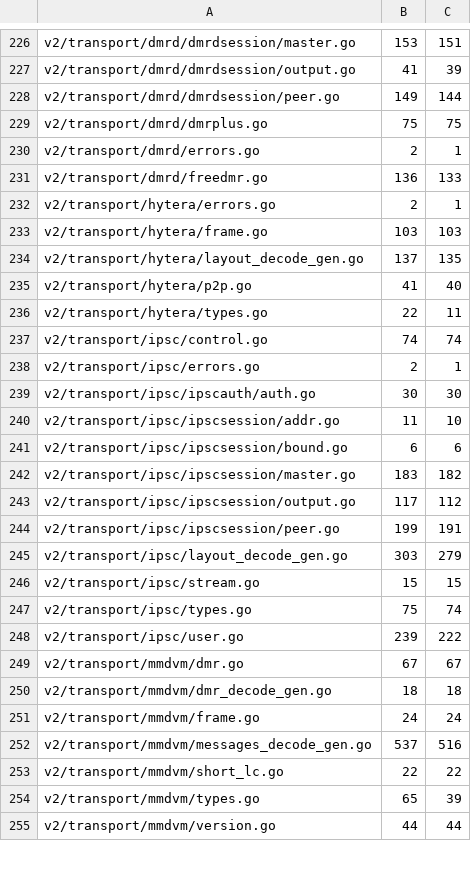
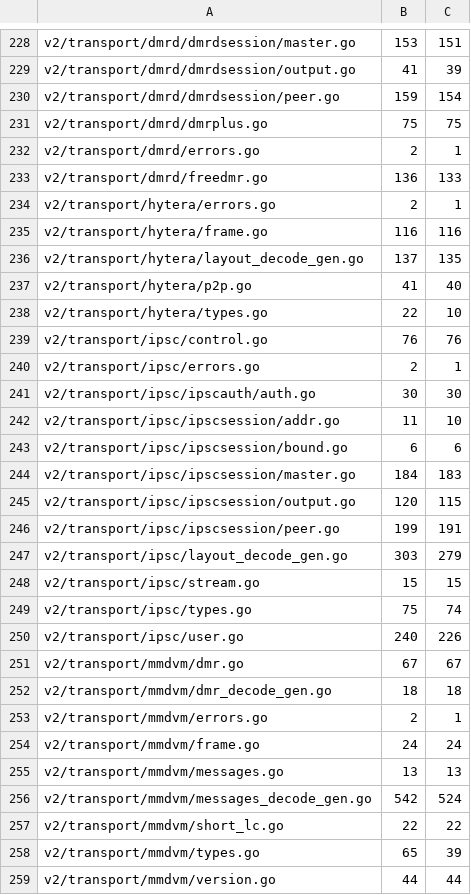
Before and after one commit to USA-RedDragon/dmrgo, a TSV file: .github/coverage-baseline-v2.tsv, drawn as a sheet; only a part is shown, gaps mark what is left out; the diff covers the shown part only.

```diff
--- a/.github/coverage-baseline-v2.tsv
+++ b/.github/coverage-baseline-v2.tsv
@@ -227,3 +229,3 @@ v2/transport/dmrd/dmrdsession/master.go	153	151
 v2/transport/dmrd/dmrdsession/output.go	41	39
-v2/transport/dmrd/dmrdsession/peer.go	149	144
+v2/transport/dmrd/dmrdsession/peer.go	159	154
 v2/transport/dmrd/dmrplus.go	75	75
@@ -232,7 +234,7 @@ v2/transport/dmrd/freedmr.go	136	133
 v2/transport/hytera/errors.go	2	1
-v2/transport/hytera/frame.go	103	103
+v2/transport/hytera/frame.go	116	116
 v2/transport/hytera/layout_decode_gen.go	137	135
 v2/transport/hytera/p2p.go	41	40
-v2/transport/hytera/types.go	22	11
-v2/transport/ipsc/control.go	74	74
+v2/transport/hytera/types.go	22	10
+v2/transport/ipsc/control.go	76	76
 v2/transport/ipsc/errors.go	2	1
@@ -241,4 +243,4 @@ v2/transport/ipsc/ipscsession/addr.go	11	10
 v2/transport/ipsc/ipscsession/bound.go	6	6
-v2/transport/ipsc/ipscsession/master.go	183	182
-v2/transport/ipsc/ipscsession/output.go	117	112
+v2/transport/ipsc/ipscsession/master.go	184	183
+v2/transport/ipsc/ipscsession/output.go	120	115
 v2/transport/ipsc/ipscsession/peer.go	199	191
@@ -247,7 +249,9 @@ v2/transport/ipsc/stream.go	15	15
 v2/transport/ipsc/types.go	75	74
-v2/transport/ipsc/user.go	239	222
+v2/transport/ipsc/user.go	240	226
 v2/transport/mmdvm/dmr.go	67	67
 v2/transport/mmdvm/dmr_decode_gen.go	18	18
+v2/transport/mmdvm/errors.go	2	1
 v2/transport/mmdvm/frame.go	24	24
-v2/transport/mmdvm/messages_decode_gen.go	537	516
+v2/transport/mmdvm/messages.go	13	13
+v2/transport/mmdvm/messages_decode_gen.go	542	524
 v2/transport/mmdvm/short_lc.go	22	22
```
Also changed, not shown: 3 added rows and 87 edited cells elsewhere in this file, 1 other file.
